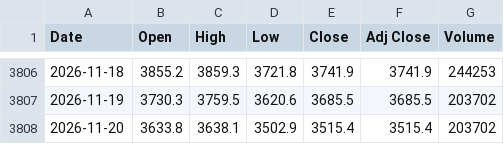
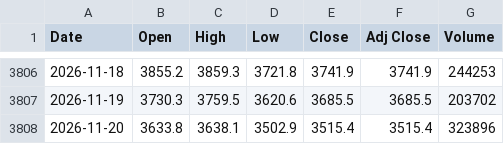
Before and after one commit to artphatsakon/ProjuctFin, a CSV file: gold_15y.csv, drawn as a sheet; only a part is shown, gaps mark what is left out.

```diff
--- a/gold_15y.csv
+++ b/gold_15y.csv
@@ -3807,2 +3807,2 @@
 2026-11-19,3730.3,3759.5,3620.6,3685.5,3685.5,203702
-2026-11-20,3633.8,3638.1,3502.9,3515.4,3515.4,203702
+2026-11-20,3633.8,3638.1,3502.9,3515.4,3515.4,323896
```
Also changed, not shown: crude_oil_15y.csv.
